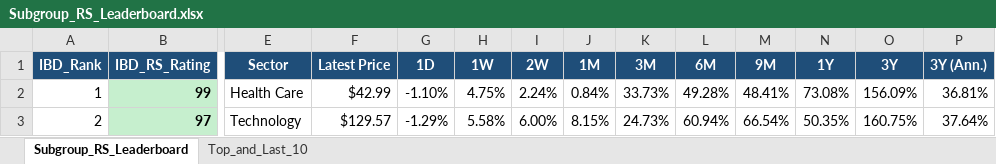
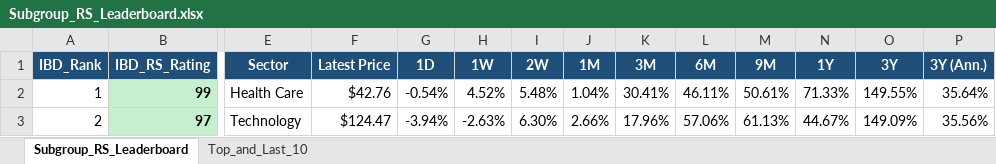
Before and after one commit to Jamesssurfer/SubGroup-Tracker, an Excel workbook: Subgroup_RS_Leaderboard.xlsx, sheet Subgroup_RS_Leaderboard, drawn as a sheet; only a part is shown, gaps mark what is left out; values as stored, in another font and other column widths than the file's, no borders; the diff covers the shown part only; the diff names each change by its address in the sheet, - before the commit and + after, or states it on an @@ line.

Commit message:
Auto-update: US Industry Subgroups RS Dashboard (2026-10-30)

```diff
--- a/Subgroup_RS_Leaderboard.xlsx (sheet Subgroup_RS_Leaderboard)
+++ b/Subgroup_RS_Leaderboard.xlsx (sheet Subgroup_RS_Leaderboard)
-F2 (Latest Price): $42.99
+F2 (Latest Price): $42.76
-G2 (1D): -1.10%
+G2 (1D): -0.54%
-H2 (1W): 4.75%
+H2 (1W): 4.52%
-I2 (2W): 2.24%
+I2 (2W): 5.48%
-J2 (1M): 0.84%
+J2 (1M): 1.04%
-K2 (3M): 33.73%
+K2 (3M): 30.41%
-L2 (6M): 49.28%
+L2 (6M): 46.11%
-M2 (9M): 48.41%
+M2 (9M): 50.61%
-N2 (1Y): 73.08%
+N2 (1Y): 71.33%
-O2 (3Y): 156.09%
+O2 (3Y): 149.55%
-P2 (3Y (Ann.)): 36.81%
+P2 (3Y (Ann.)): 35.64%
-F3 (Latest Price): $129.57
+F3 (Latest Price): $124.47
-G3 (1D): -1.29%
+G3 (1D): -3.94%
-H3 (1W): 5.58%
+H3 (1W): -2.63%
-I3 (2W): 6.00%
+I3 (2W): 6.30%
-J3 (1M): 8.15%
+J3 (1M): 2.66%
-K3 (3M): 24.73%
+K3 (3M): 17.96%
-L3 (6M): 60.94%
+L3 (6M): 57.06%
-M3 (9M): 66.54%
+M3 (9M): 61.13%
-N3 (1Y): 50.35%
+N3 (1Y): 44.67%
-O3 (3Y): 160.75%
+O3 (3Y): 149.09%
-P3 (3Y (Ann.)): 37.64%
+P3 (3Y (Ann.)): 35.56%
```
Also changed, not shown: 791 edited cells elsewhere in this sheet, sheet Top_and_Last_10.
